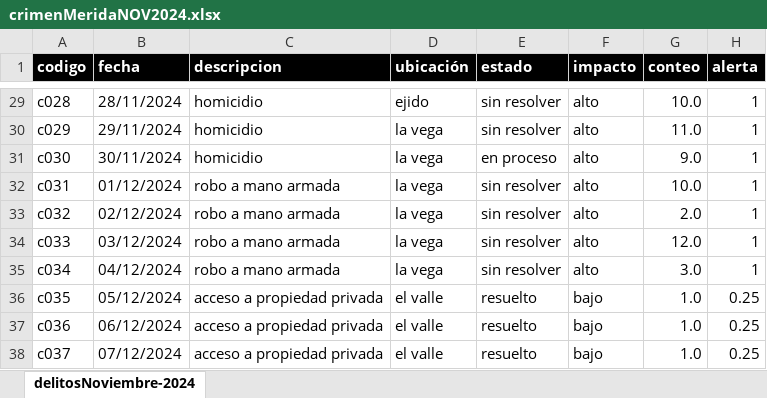
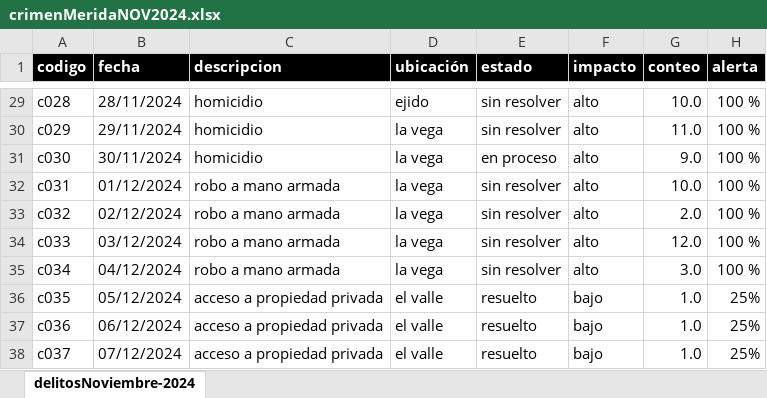
Before and after one commit to brimanz/crimeData, an Excel workbook: crimenMeridaNOV2024.xlsx, sheet delitosNoviembre-2024, drawn as a sheet; only a part is shown, gaps mark what is left out; values as stored, in another font and other column widths than the file's, no borders; the diff covers the shown part only; the diff names each change by its address in the sheet, - before the commit and + after, or states it on an @@ line.

Commit message:
fixing alert values

```diff
--- a/crimenMeridaNOV2024.xlsx (sheet delitosNoviembre-2024)
+++ b/crimenMeridaNOV2024.xlsx (sheet delitosNoviembre-2024)
-H29:H35 (alerta): 1
+H29:H35 (alerta): 100 %
-H36:H38 (alerta): 0.25
+H36:H38 (alerta): 25%
```
Also changed, not shown: 27 edited cells elsewhere in this sheet, 1 other file.
